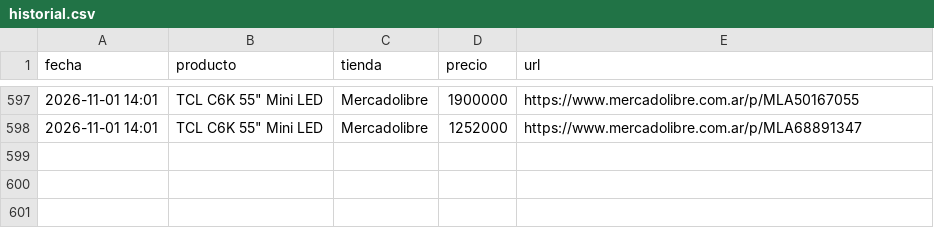
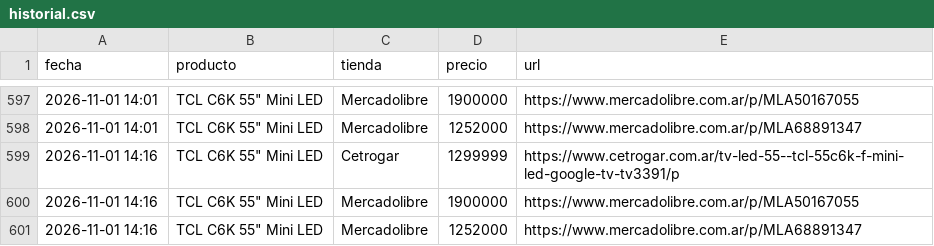
Before and after one commit to nachomit02/monitor-teles, a CSV file: historial.csv, drawn as a sheet; only a part is shown, gaps mark what is left out.

```diff
--- a/historial.csv
+++ b/historial.csv
@@ -598 +598,4 @@ fecha,producto,tienda,precio,url
 2026-11-01 14:01,"TCL C6K 55"" Mini LED",Mercadolibre,1252000,https://www.mercadolibre.com.ar/p/MLA68891347
+2026-11-01 14:16,"TCL C6K 55"" Mini LED",Cetrogar,1299999,https://www.cetrogar.com.ar/tv-led-55--tcl-55c6k-f-mini-led-google-tv-tv3391/p
+2026-11-01 14:16,"TCL C6K 55"" Mini LED",Mercadolibre,1900000,https://www.mercadolibre.com.ar/p/MLA50167055
+2026-11-01 14:16,"TCL C6K 55"" Mini LED",Mercadolibre,1252000,https://www.mercadolibre.com.ar/p/MLA68891347
```
Also changed, not shown: 1 other file.
